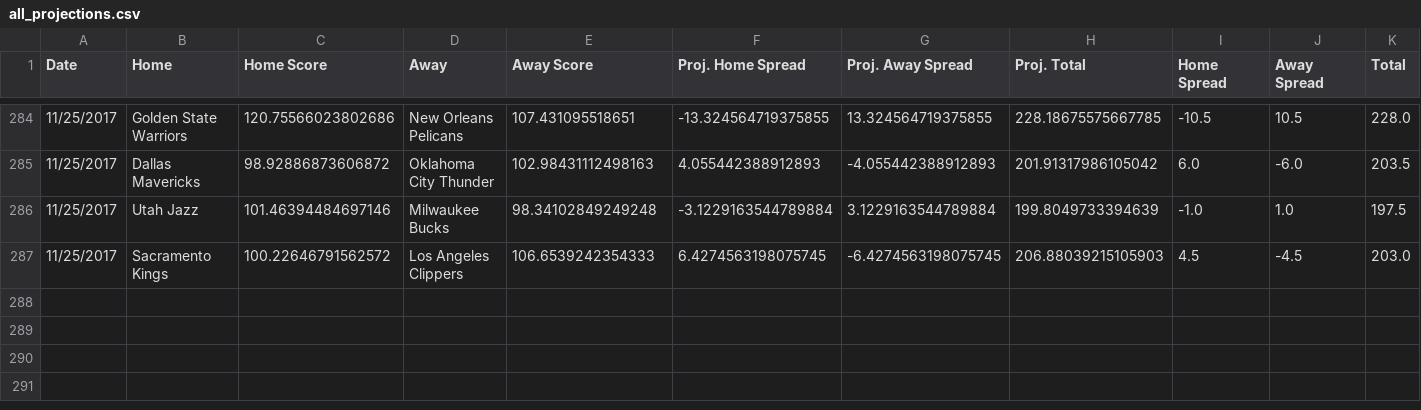
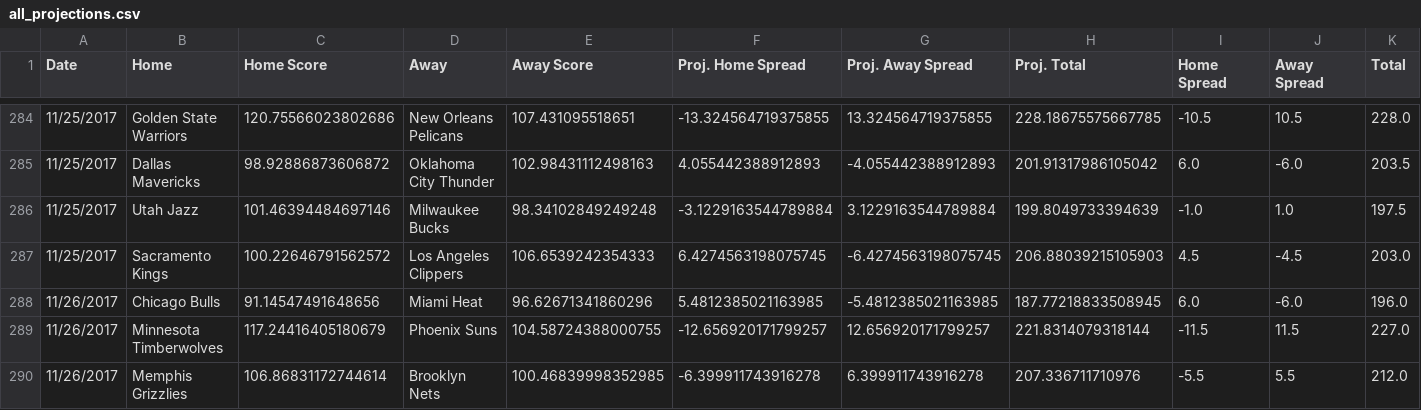
Before and after one commit to RyanOhara/SAM, a CSV file: all_projections.csv, drawn as a sheet; only a part is shown, gaps mark what is left out; rows hold the shown columns only; the diff names each change by its address in the sheet, - before the commit and + after, or states it on an @@ line.

Commit message:
todays projections, team and player updates

```diff
--- a/all_projections.csv
+++ b/all_projections.csv
+row 288: 11/26/2017 | Chicago Bulls | 91.14547491648656 | Miami Heat | 96.62671341860296 | 5.4812385021163985 | -5.4812385021163985 | 187.77218833508945 | 6.0 | -6.0 | 196.0
+row 289: 11/26/2017 | Minnesota Timberwolves | 117.24416405180679 | Phoenix Suns | 104.58724388000755 | -12.656920171799257 | 12.656920171799257 | 221.8314079318144 | -11.5 | 11.5 | 227.0
+row 290: 11/26/2017 | Memphis Grizzlies | 106.86831172744614 | Brooklyn Nets | 100.46839998352985 | -6.399911743916278 | 6.399911743916278 | 207.336711710976 | -5.5 | 5.5 | 212.0
```
Also changed, not shown: injury_updates.csv, player_updates.csv, 1 other file.
